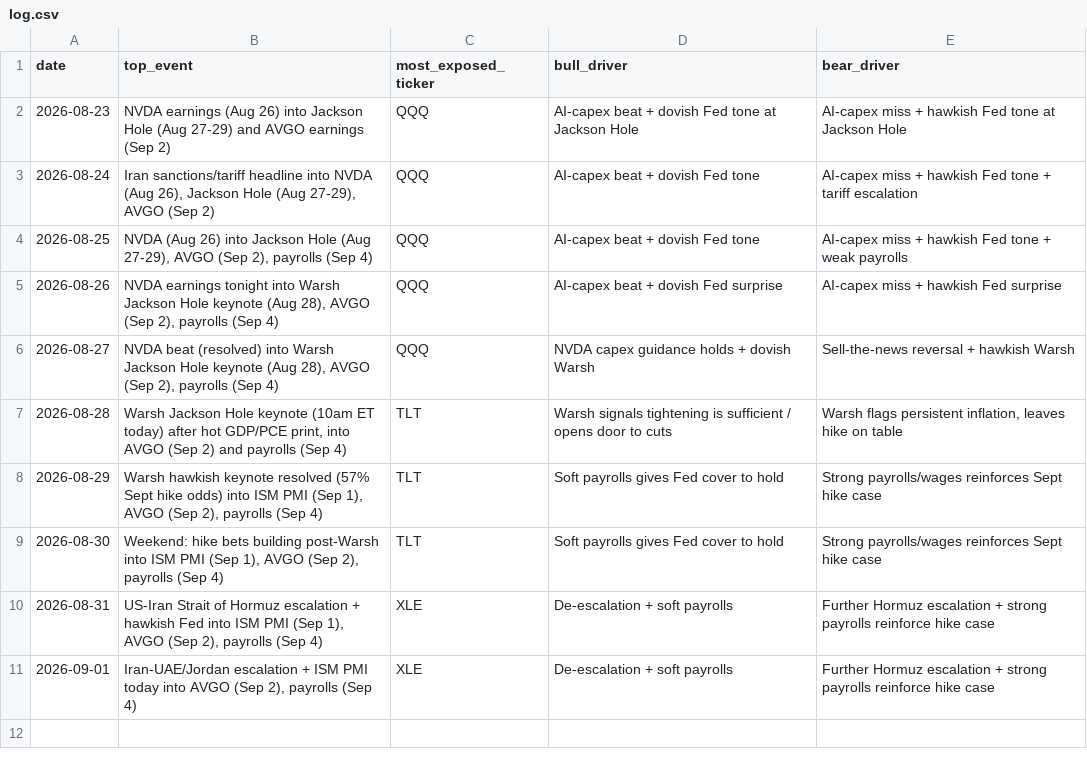
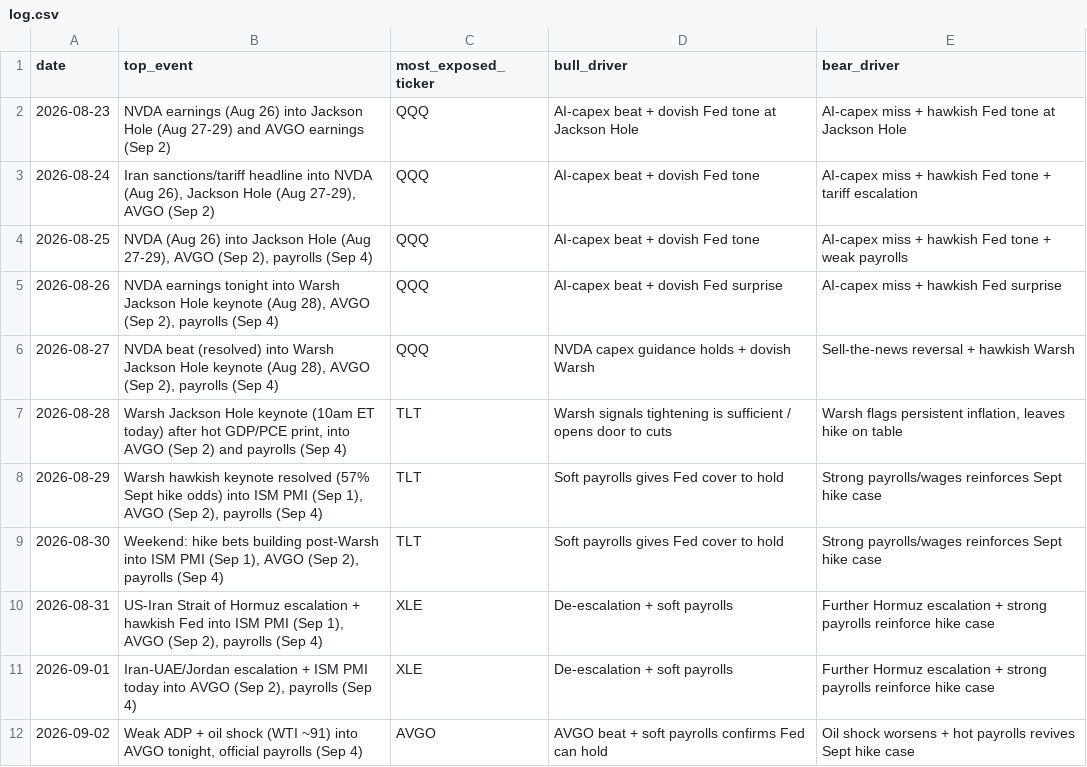
Before and after one commit to praxacharya/Kash_with_Codex_2026, a CSV file: market-tracker/outputs/log.csv, drawn as a sheet; the diff names each change by its address in the sheet, - before the commit and + after, or states it on an @@ line.

```diff
--- a/market-tracker/outputs/log.csv
+++ b/market-tracker/outputs/log.csv
+row 12: 2026-09-02 | Weak ADP + oil shock (WTI ~91) into AVGO tonight, official payrolls (Sep 4) | AVGO | AVGO beat + soft payrolls confirms Fed can hold | Oil shock worsens + hot payrolls revives Sept hike case
```
Also changed, not shown: 1 other file.
